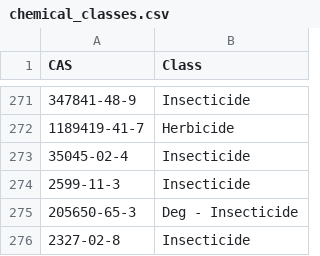
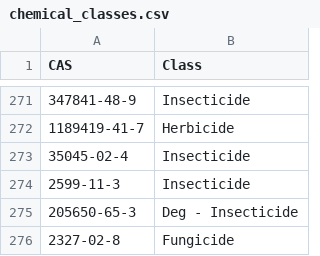
Before and after one commit to limnoliver/GLRI_CEC_2016, a CSV file: 10_load_data/chemical_classes.csv, drawn as a sheet; only a part is shown, gaps mark what is left out.

Commit message:
fix class

```diff
--- a/10_load_data/chemical_classes.csv
+++ b/10_load_data/chemical_classes.csv
@@ -275,2 +275,2 @@ CAS,Class
 205650-65-3, Deg - Insecticide
-2327-02-8, Insecticide
+2327-02-8, Fungicide
```
